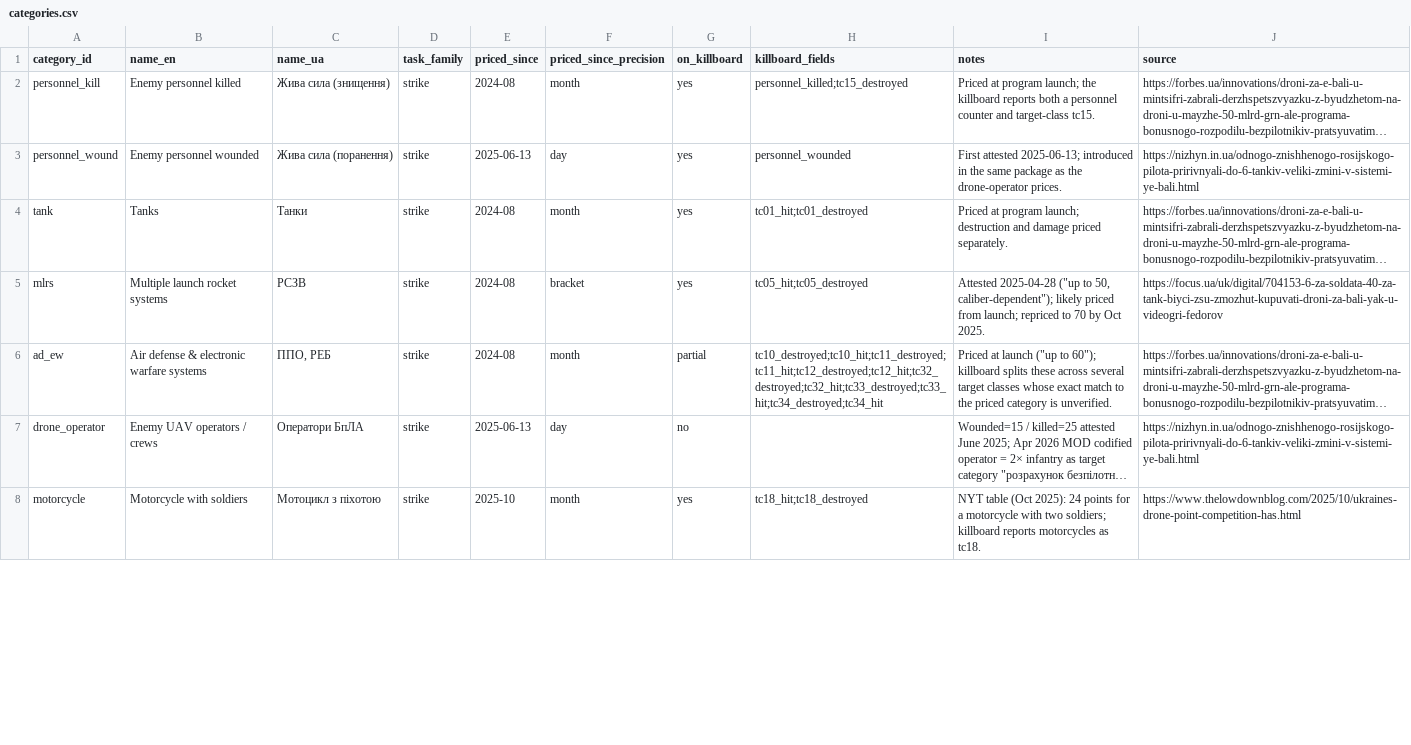
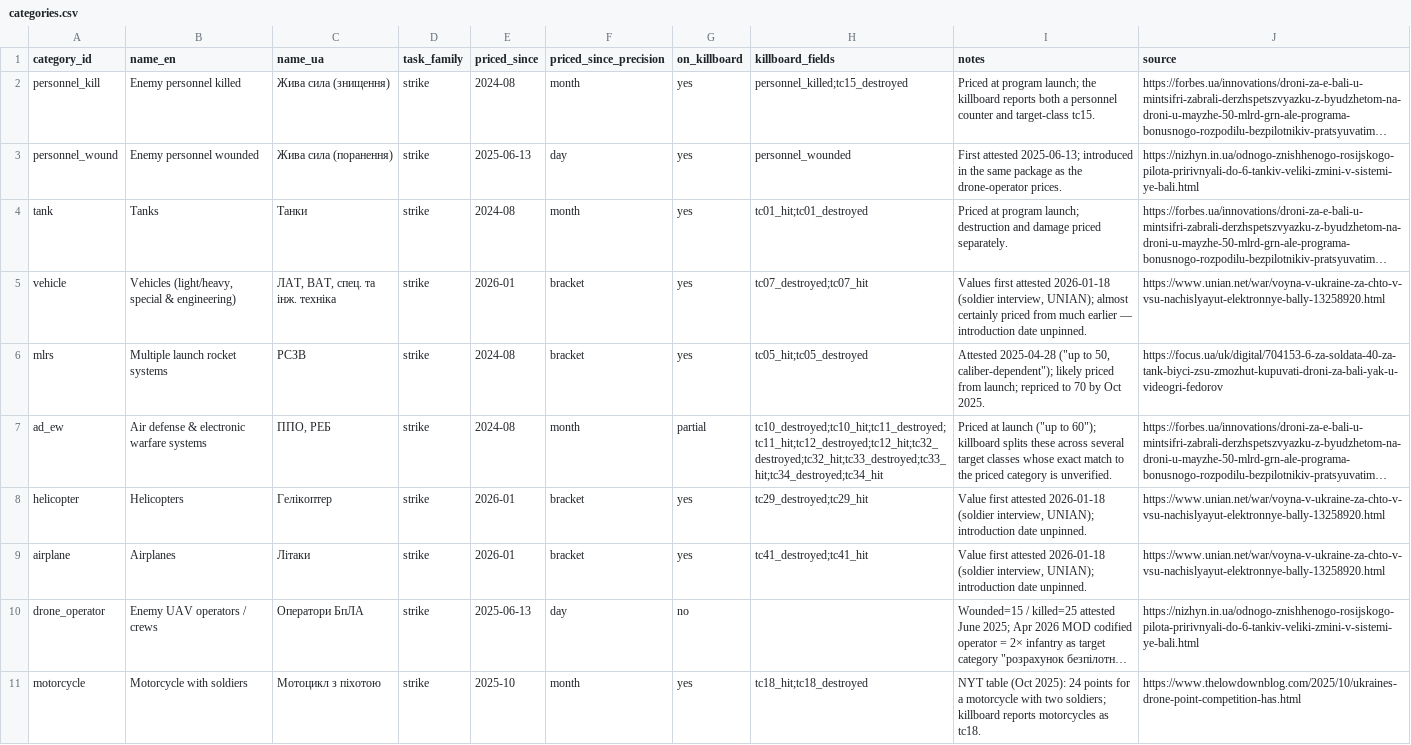
Before and after one commit to elliotjames-paschal/epoints-killboard, a CSV file: data/categories.csv, drawn as a sheet; only a part is shown; long unchanged cells end in …; the diff covers the shown part only; the diff names each change by its address in the sheet, - before the commit and + after, or states it on an @@ line.

```diff
--- a/data/categories.csv
+++ b/data/categories.csv
+row 5: vehicle | Vehicles (light/heavy, special & engineering) | ЛАТ, ВАТ, спец. та інж. техніка | strike | 2026-01 | bracket | yes | tc07_destroyed;tc07_hit | Values first attested 2026-01-18 (soldier interview, UNIAN); almost certainly priced from much earlier — introduction date unpinned. | https://www.unian.net/war/voyna-v-ukraine-za-chto-v-vsu-nachislyayut-elektronnye-bally-13258920.html
+row 8: helicopter | Helicopters | Гелікоптер | strike | 2026-01 | bracket | yes | tc29_destroyed;tc29_hit | Value first attested 2026-01-18 (soldier interview, UNIAN); introduction date unpinned. | https://www.unian.net/war/voyna-v-ukraine-za-chto-v-vsu-nachislyayut-elektronnye-bally-13258920.html
+row 9: airplane | Airplanes | Літаки | strike | 2026-01 | bracket | yes | tc41_destroyed;tc41_hit | Value first attested 2026-01-18 (soldier interview, UNIAN); introduction date unpinned. | https://www.unian.net/war/voyna-v-ukraine-za-chto-v-vsu-nachislyayut-elektronnye-bally-13258920.html
```
Also changed, not shown: 1 added row and 11 edited cells elsewhere in this file, data/events.csv, data/prices.csv, 5 other files.
